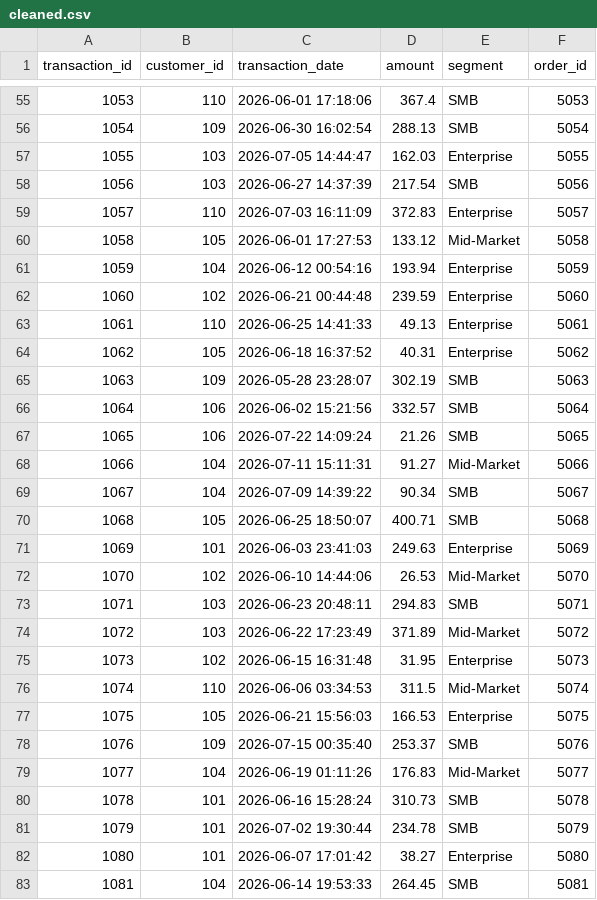
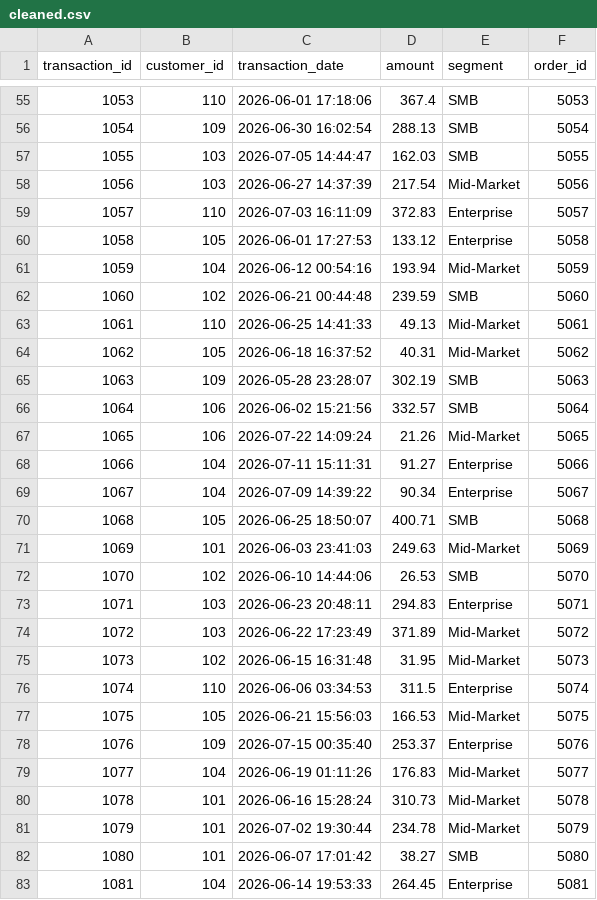
Before and after one commit to kalviumcommunity/AK64_SalesPulse__Kalvium-Community, a CSV file: output/cleaned.csv, drawn as a sheet; only a part is shown, gaps mark what is left out; the diff covers the shown part only.

```diff
--- a/output/cleaned.csv
+++ b/output/cleaned.csv
@@ -56,28 +56,28 @@ transaction_id,customer_id,transaction_date,amount,segment,order_id
 1054,109,2026-06-30 16:02:54,288.13,SMB,5054
-1055,103,2026-07-05 14:44:47,162.03,Enterprise,5055
-1056,103,2026-06-27 14:37:39,217.54,SMB,5056
+1055,103,2026-07-05 14:44:47,162.03,SMB,5055
+1056,103,2026-06-27 14:37:39,217.54,Mid-Market,5056
 1057,110,2026-07-03 16:11:09,372.83,Enterprise,5057
-1058,105,2026-06-01 17:27:53,133.12,Mid-Market,5058
-1059,104,2026-06-12 00:54:16,193.94,Enterprise,5059
-1060,102,2026-06-21 00:44:48,239.59,Enterprise,5060
-1061,110,2026-06-25 14:41:33,49.13,Enterprise,5061
-1062,105,2026-06-18 16:37:52,40.31,Enterprise,5062
+1058,105,2026-06-01 17:27:53,133.12,Enterprise,5058
+1059,104,2026-06-12 00:54:16,193.94,Mid-Market,5059
+1060,102,2026-06-21 00:44:48,239.59,SMB,5060
+1061,110,2026-06-25 14:41:33,49.13,Mid-Market,5061
+1062,105,2026-06-18 16:37:52,40.31,Mid-Market,5062
 1063,109,2026-05-28 23:28:07,302.19,SMB,5063
 1064,106,2026-06-02 15:21:56,332.57,SMB,5064
-1065,106,2026-07-22 14:09:24,21.26,SMB,5065
-1066,104,2026-07-11 15:11:31,91.27,Mid-Market,5066
-1067,104,2026-07-09 14:39:22,90.34,SMB,5067
+1065,106,2026-07-22 14:09:24,21.26,Mid-Market,5065
+1066,104,2026-07-11 15:11:31,91.27,Enterprise,5066
+1067,104,2026-07-09 14:39:22,90.34,Enterprise,5067
 1068,105,2026-06-25 18:50:07,400.71,SMB,5068
-1069,101,2026-06-03 23:41:03,249.63,Enterprise,5069
-1070,102,2026-06-10 14:44:06,26.53,Mid-Market,5070
-1071,103,2026-06-23 20:48:11,294.83,SMB,5071
+1069,101,2026-06-03 23:41:03,249.63,Mid-Market,5069
+1070,102,2026-06-10 14:44:06,26.53,SMB,5070
+1071,103,2026-06-23 20:48:11,294.83,Enterprise,5071
 1072,103,2026-06-22 17:23:49,371.89,Mid-Market,5072
-1073,102,2026-06-15 16:31:48,31.95,Enterprise,5073
-1074,110,2026-06-06 03:34:53,311.5,Mid-Market,5074
-1075,105,2026-06-21 15:56:03,166.53,Enterprise,5075
-1076,109,2026-07-15 00:35:40,253.37,SMB,5076
+1073,102,2026-06-15 16:31:48,31.95,Mid-Market,5073
+1074,110,2026-06-06 03:34:53,311.5,Enterprise,5074
+1075,105,2026-06-21 15:56:03,166.53,Mid-Market,5075
+1076,109,2026-07-15 00:35:40,253.37,Enterprise,5076
 1077,104,2026-06-19 01:11:26,176.83,Mid-Market,5077
-1078,101,2026-06-16 15:28:24,310.73,SMB,5078
-1079,101,2026-07-02 19:30:44,234.78,SMB,5079
-1080,101,2026-06-07 17:01:42,38.27,Enterprise,5080
-1081,104,2026-06-14 19:53:33,264.45,SMB,5081
+1078,101,2026-06-16 15:28:24,310.73,Mid-Market,5078
+1079,101,2026-07-02 19:30:44,234.78,Mid-Market,5079
+1080,101,2026-06-07 17:01:42,38.27,SMB,5080
+1081,104,2026-06-14 19:53:33,264.45,Enterprise,5081
```
Also changed, not shown: 89 edited cells elsewhere in this file, 1 other file.
